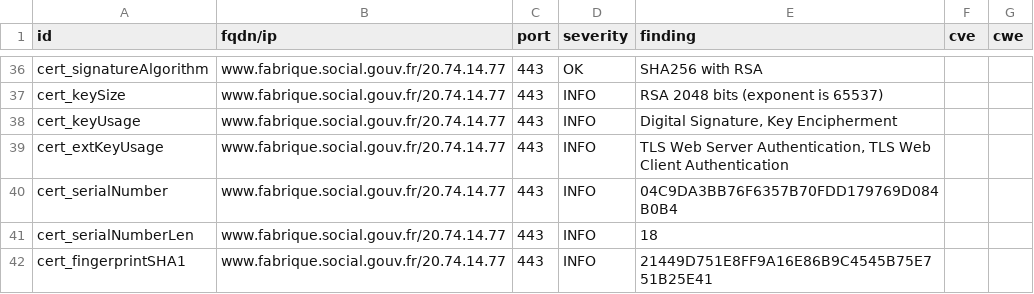
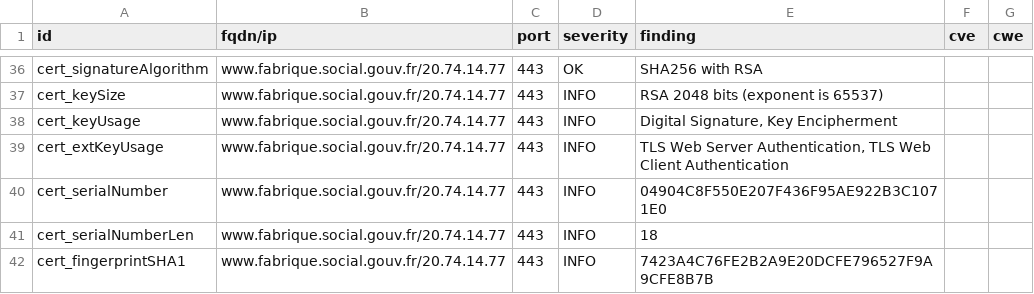
Before and after one commit to SocialGouv/dashlord, a CSV file: results/aHR0cHM6Ly93d3cuZmFicmlxdWUuc29jaWFsLmdvdXYuZnI=/testssl.csv, drawn as a sheet; only a part is shown, gaps mark what is left out; the diff covers the shown part only.

```diff
--- a/results/aHR0cHM6Ly93d3cuZmFicmlxdWUuc29jaWFsLmdvdXYuZnI=/testssl.csv
+++ b/results/aHR0cHM6Ly93d3cuZmFicmlxdWUuc29jaWFsLmdvdXYuZnI=/testssl.csv
@@ -39,4 +39,4 @@
 "cert_extKeyUsage","www.fabrique.social.gouv.fr/20.74.14.77","443","INFO","TLS Web Server Authentication, TLS Web Client Authentication","",""
-"cert_serialNumber","www.fabrique.social.gouv.fr/20.74.14.77","443","INFO","04C9DA3BB76F6357B70FDD179769D084B0B4","",""
+"cert_serialNumber","www.fabrique.social.gouv.fr/20.74.14.77","443","INFO","04904C8F550E207F436F95AE922B3C1071E0","",""
 "cert_serialNumberLen","www.fabrique.social.gouv.fr/20.74.14.77","443","INFO","18","",""
-"cert_fingerprintSHA1","www.fabrique.social.gouv.fr/20.74.14.77","443","INFO","21449D751E8FF9A16E86B9C4545B75E751B25E41","",""
+"cert_fingerprintSHA1","www.fabrique.social.gouv.fr/20.74.14.77","443","INFO","7423A4C76FE2B2A9E20DCFE796527F9A9CFE8B7B","",""
```
Also changed, not shown: 7 edited cells elsewhere in this file, 15 other files.
